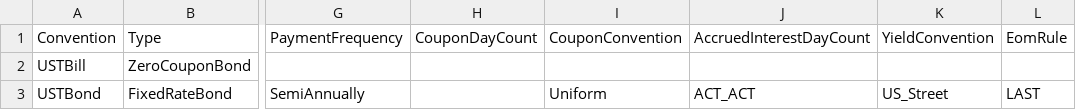
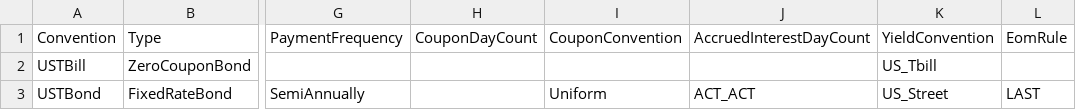
Before and after one commit to justin-cyr/inflationHub, a CSV file: backend/products/ProductConventions/Bonds.csv, drawn as a sheet; only a part is shown, gaps mark what is left out; the diff names each change by its address in the sheet, - before the commit and + after, or states it on an @@ line.

Commit message:
YieldCalculator for ZeroCouponBonds and fix settlement date.

```diff
--- a/backend/products/ProductConventions/Bonds.csv
+++ b/backend/products/ProductConventions/Bonds.csv
-K2 (YieldConvention): (empty)
+K2 (YieldConvention): US_Tbill
```
Also changed, not shown: 3 other files.
